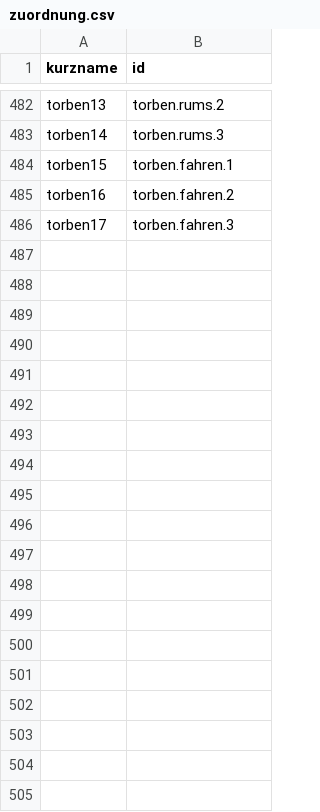
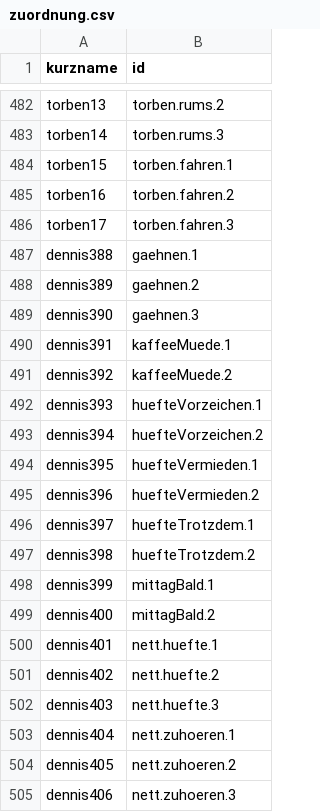
Before and after one commit to joelcode3/schweisskurs-simulator, a CSV file: stimme/zuordnung.csv, drawn as a sheet; only a part is shown, gaps mark what is left out; the diff covers the shown part only.

```diff
--- a/stimme/zuordnung.csv
+++ b/stimme/zuordnung.csv
@@ -486 +486,20 @@ torben16;torben.fahren.2
 torben17;torben.fahren.3
+dennis388;gaehnen.1
+dennis389;gaehnen.2
+dennis390;gaehnen.3
+dennis391;kaffeeMuede.1
+dennis392;kaffeeMuede.2
+dennis393;huefteVorzeichen.1
+dennis394;huefteVorzeichen.2
+dennis395;huefteVermieden.1
+dennis396;huefteVermieden.2
+dennis397;huefteTrotzdem.1
+dennis398;huefteTrotzdem.2
+dennis399;mittagBald.1
+dennis400;mittagBald.2
+dennis401;nett.huefte.1
+dennis402;nett.huefte.2
+dennis403;nett.huefte.3
+dennis404;nett.zuhoeren.1
+dennis405;nett.zuhoeren.2
+dennis406;nett.zuhoeren.3
```
Also changed, not shown: 12 added rows elsewhere in this file, 5 other files.
